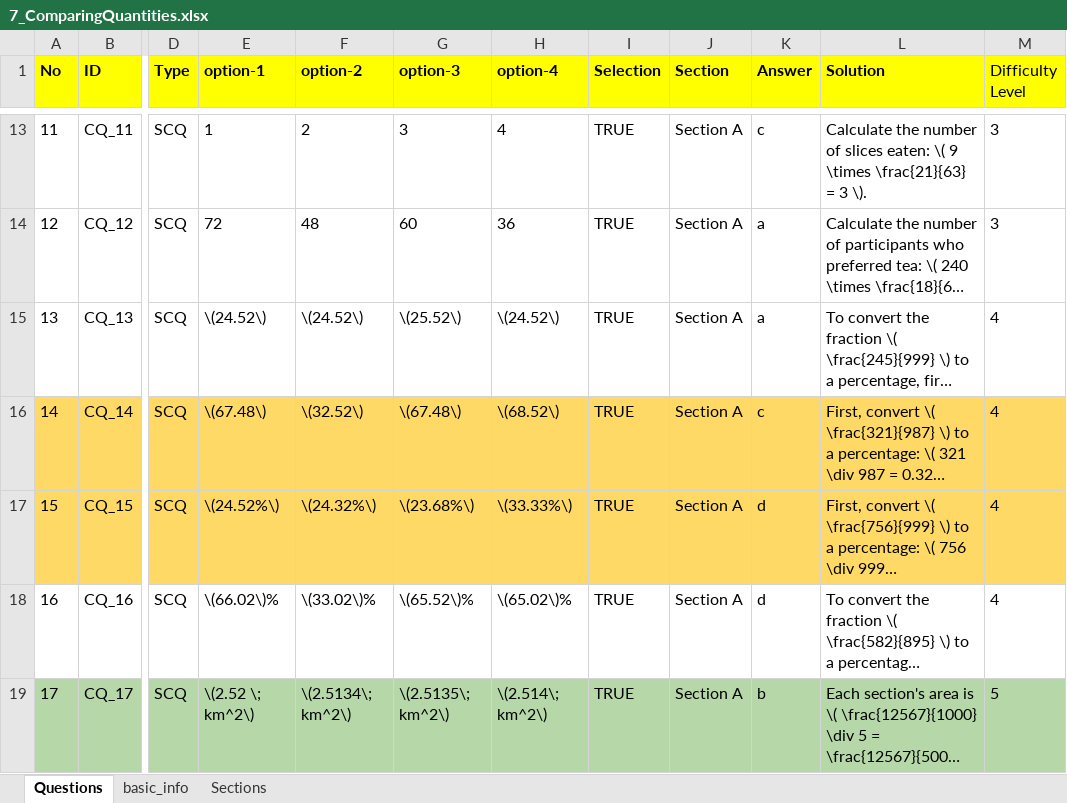
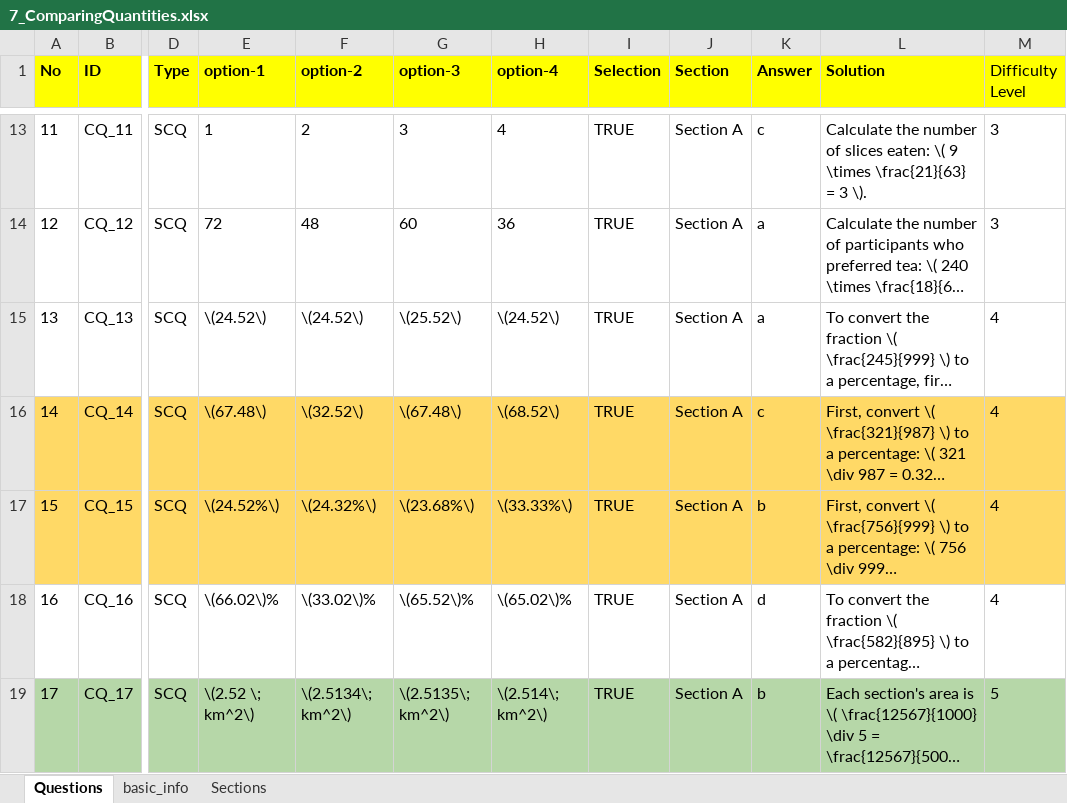
Before and after one commit to raghavanmurari/MathWebApp, an Excel workbook: Documents/QuestionBank/7/7_ComparingQuantities.xlsx, sheet Questions, drawn as a sheet; only a part is shown, gaps mark what is left out; long unchanged cells end in …; values as stored, in another font and other column widths than the file's, no borders; charts and pictures not drawn; the diff names each change by its address in the sheet, - before the commit and + after, or states it on an @@ line.

```diff
--- a/Documents/QuestionBank/7/7_ComparingQuantities.xlsx (sheet Questions)
+++ b/Documents/QuestionBank/7/7_ComparingQuantities.xlsx (sheet Questions)
-K17 (Answer): d
+K17 (Answer): b
```
Also changed, not shown: Documents/QuestionBank/7/7_AlgebraicExpressions.xlsx, Documents/QuestionBank/7/7_BODMAS.xlsx, 40 other files.
